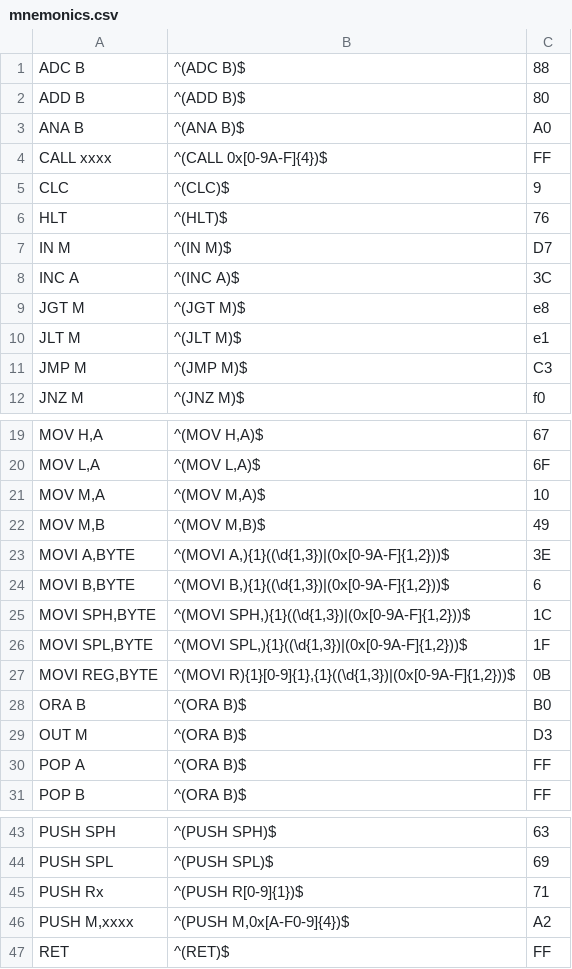
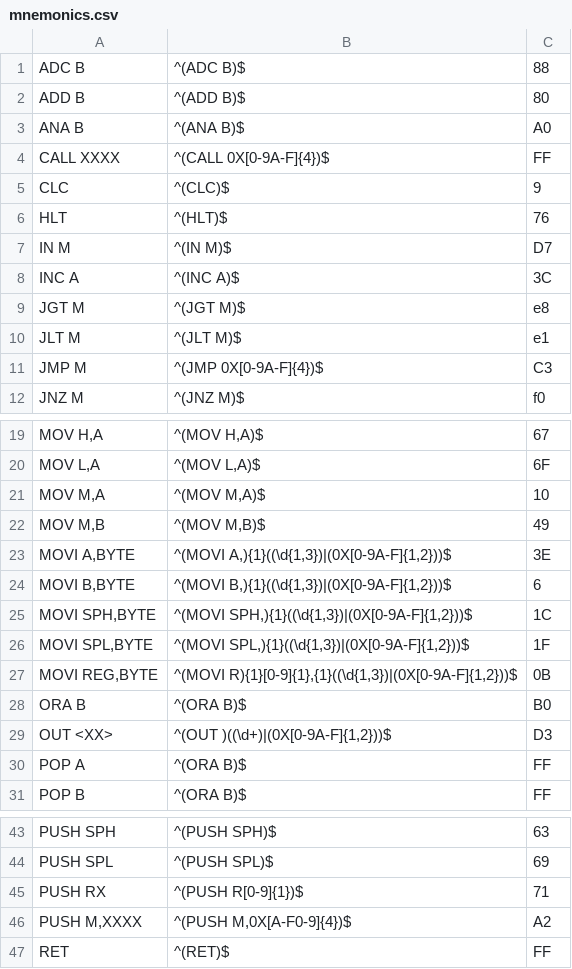
Before and after one commit to CodingPat/E8BC, a CSV file: scripts/mnemonics.csv, drawn as a sheet; only a part is shown, gaps mark what is left out.

```diff
--- a/scripts/mnemonics.csv
+++ b/scripts/mnemonics.csv
@@ -3,3 +3,3 @@ ADD B;^(ADD B)$;80
 ANA B;^(ANA B)$;A0
-CALL xxxx;^(CALL 0x[0-9A-F]{4})$;FF
+CALL XXXX;^(CALL 0X[0-9A-F]{4})$;FF
 CLC;^(CLC)$;9
@@ -10,3 +10,3 @@ JGT M;^(JGT M)$;e8
 JLT M;^(JLT M)$;e1
-JMP M;^(JMP M)$;C3
+JMP M;^(JMP 0X[0-9A-F]{4})$;C3
 JNZ M;^(JNZ M)$;f0
@@ -22,9 +22,9 @@ MOV M,A;^(MOV M,A)$;10
 MOV M,B;^(MOV M,B)$;49
-MOVI A,BYTE;^(MOVI A,){1}((\d{1,3})|(0x[0-9A-F]{1,2}))$;3E
-MOVI B,BYTE;^(MOVI B,){1}((\d{1,3})|(0x[0-9A-F]{1,2}))$;6
-MOVI SPH,BYTE;^(MOVI SPH,){1}((\d{1,3})|(0x[0-9A-F]{1,2}))$;1C
-MOVI SPL,BYTE;^(MOVI SPL,){1}((\d{1,3})|(0x[0-9A-F]{1,2}))$;1F
-MOVI REG,BYTE;^(MOVI R){1}[0-9]{1},{1}((\d{1,3})|(0x[0-9A-F]{1,2}))$;0B
+MOVI A,BYTE;^(MOVI A,){1}((\d{1,3})|(0X[0-9A-F]{1,2}))$;3E
+MOVI B,BYTE;^(MOVI B,){1}((\d{1,3})|(0X[0-9A-F]{1,2}))$;6
+MOVI SPH,BYTE;^(MOVI SPH,){1}((\d{1,3})|(0X[0-9A-F]{1,2}))$;1C
+MOVI SPL,BYTE;^(MOVI SPL,){1}((\d{1,3})|(0X[0-9A-F]{1,2}))$;1F
+MOVI REG,BYTE;^(MOVI R){1}[0-9]{1},{1}((\d{1,3})|(0X[0-9A-F]{1,2}))$;0B
 ORA B;^(ORA B)$;B0
-OUT M;^(ORA B)$;D3
+OUT <XX>;^(OUT )((\d+)|(0X[0-9A-F]{1,2}))$;D3
 POP A;^(ORA B)$;FF
@@ -44,4 +44,4 @@ PUSH SPH;^(PUSH SPH)$;63
 PUSH SPL;^(PUSH SPL)$;69
-PUSH Rx;^(PUSH R[0-9]{1})$;71
-PUSH M,xxxx;^(PUSH M,0x[A-F0-9]{4})$;A2
+PUSH RX;^(PUSH R[0-9]{1})$;71
+PUSH M,XXXX;^(PUSH M,0X[A-F0-9]{4})$;A2
 RET;^(RET)$;FF
```
Also changed, not shown: 18 other files.
